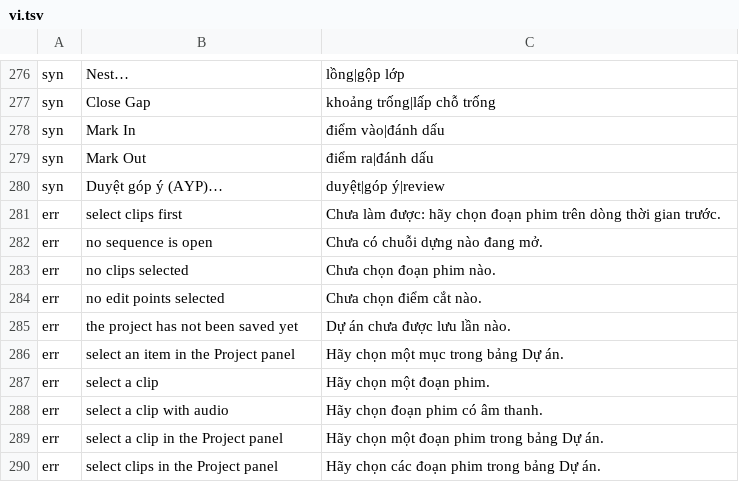
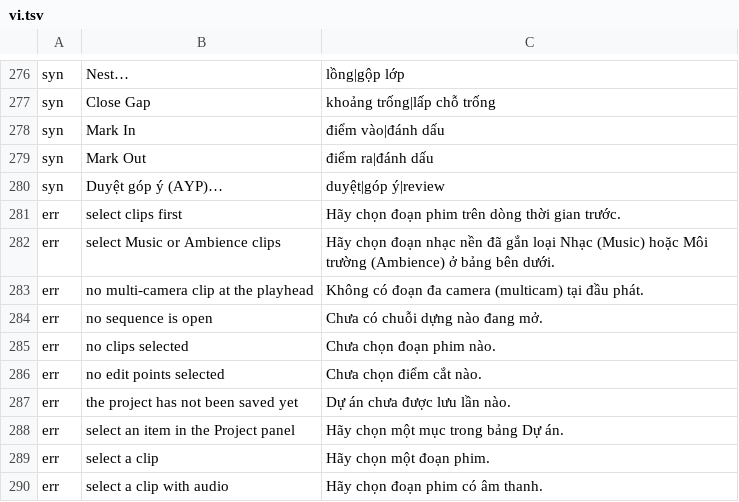
Before and after one commit to haule2901/ayp-editor, a TSV file: crates/ui-egui/src/ayp/vi.tsv, drawn as a sheet; only a part is shown, gaps mark what is left out; the shorter side is filled out with more unchanged rows.

```diff
--- a/crates/ui-egui/src/ayp/vi.tsv
+++ b/crates/ui-egui/src/ayp/vi.tsv
@@ -280,3 +280,5 @@ syn	Mark Out	điểm ra|đánh dấu
 syn	Duyệt góp ý (AYP)…	duyệt|góp ý|review
-err	select clips first	Chưa làm được: hãy chọn đoạn phim trên dòng thời gian trước.
+err	select clips first	Hãy chọn đoạn phim trên dòng thời gian trước.
+err	select Music or Ambience clips	Hãy chọn đoạn nhạc nền đã gắn loại Nhạc (Music) hoặc Môi trường (Ambience) ở bảng bên dưới.
+err	no multi-camera clip at the playhead	Không có đoạn đa camera (multicam) tại đầu phát.
 err	no sequence is open	Chưa có chuỗi dựng nào đang mở.
```
Also changed, not shown: 1 other file.
